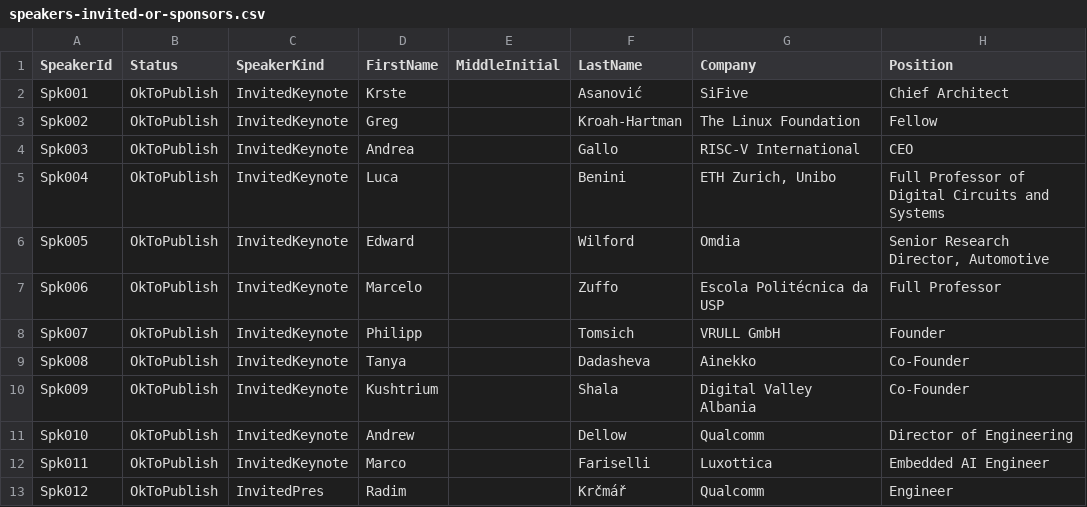
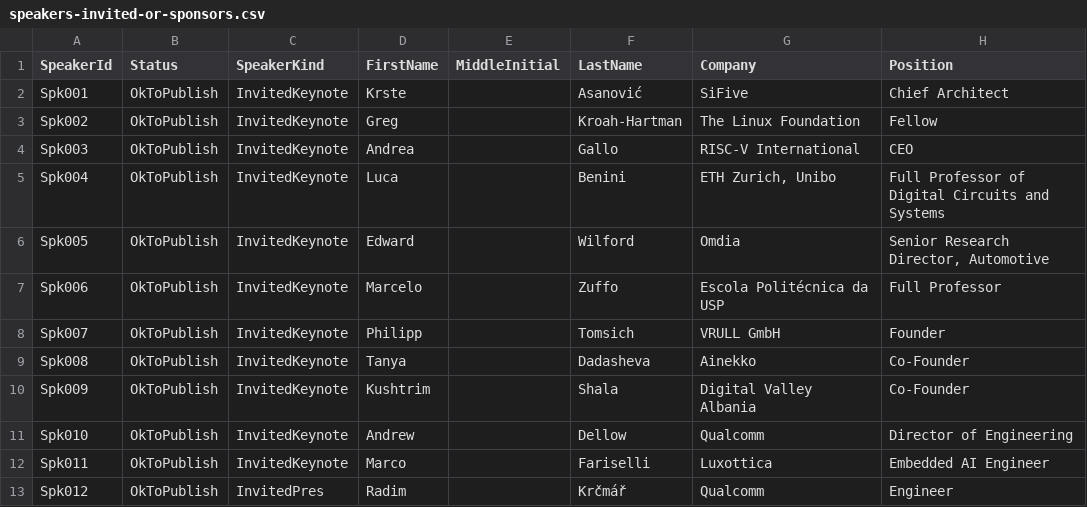
Before and after one commit to riscv-europe/summit-website-development, a CSV file: _data/summit2026/speakers-invited-or-sponsors.csv, drawn as a sheet; only a part is shown; the diff names each change by its address in the sheet, - before the commit and + after, or states it on an @@ line.

Commit message:
Fix typo in Kushtrim Shala's first name.

```diff
--- a/_data/summit2026/speakers-invited-or-sponsors.csv
+++ b/_data/summit2026/speakers-invited-or-sponsors.csv
-D10 (FirstName): Kushtrium
+D10 (FirstName): Kushtrim
```
